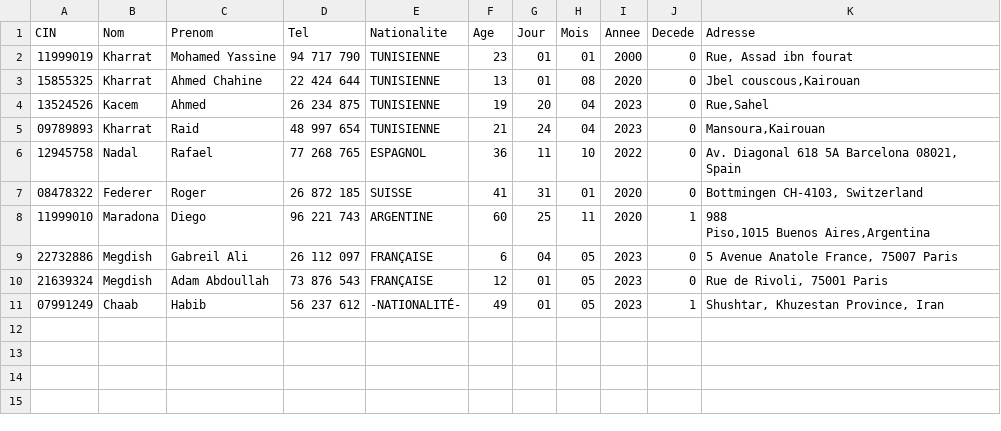
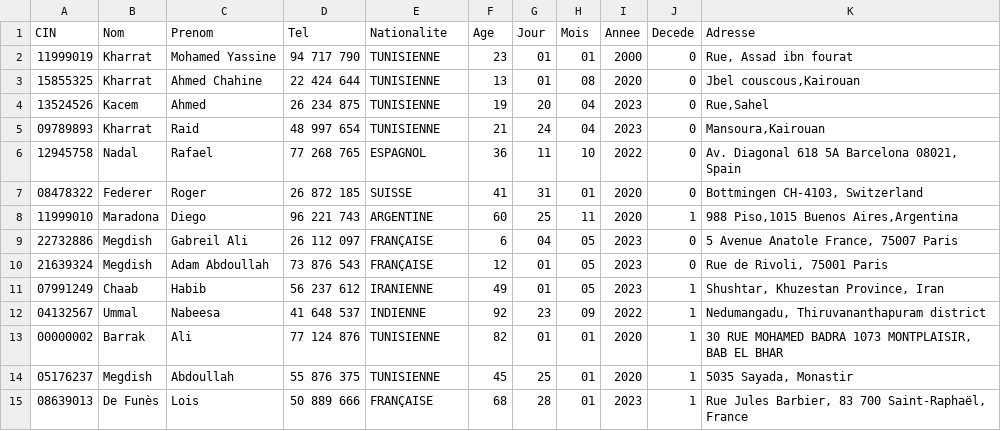
Before and after one commit to Mindblownserver/mini-project, a CSV file: assets/data/personnes.csv, drawn as a sheet.

Commit message:
fixed an issue in ajouter personne & added people to database personne.csv

```diff
--- a/assets/data/personnes.csv
+++ b/assets/data/personnes.csv
@@ -7,6 +7,9 @@ CIN,Nom,Prenom,Tel,Nationalite,Age,Jour,Mois,Annee,Decede,Adresse
 08478322,Federer,Roger,26 872 185,SUISSE,41,31,01,2020,0," Bottmingen CH-4103, Switzerland"
-11999010,Maradona,Diego,96 221 743,ARGENTINE,60,25,11,2020,1,"988
-Piso,1015 Buenos Aires,Argentina"
+11999010,Maradona,Diego,96 221 743,ARGENTINE,60,25,11,2020,1,"988 Piso,1015 Buenos Aires,Argentina"
 22732886,Megdish,Gabreil Ali,26 112 097,FRANÇAISE,6,04,05,2023,0,"5 Avenue Anatole France, 75007 Paris"
 21639324,Megdish,Adam Abdoullah,73 876 543,FRANÇAISE,12,01,05,2023,0,"Rue de Rivoli, 75001 Paris"
-07991249,Chaab,Habib,56 237 612,-NATIONALITÉ-,49,01,05,2023,1,"Shushtar, Khuzestan Province, Iran"
+07991249,Chaab,Habib,56 237 612,IRANIENNE,49,01,05,2023,1,"Shushtar, Khuzestan Province, Iran"
+04132567,Ummal,Nabeesa,41 648 537,INDIENNE,92,23,09,2022,1,"Nedumangadu, Thiruvananthapuram district"
+00000002,Barrak,Ali,77 124 876,TUNISIENNE,82,01,01,2020,1,"30 RUE MOHAMED BADRA 1073 MONTPLAISIR, BAB EL BHAR"
+05176237,Megdish,Abdoullah,55 876 375,TUNISIENNE,45,25,01,2020,1,"5035 Sayada, Monastir"
+08639013,De Funès,Lois,50 889 666,FRANÇAISE,68,28,01,2023,1,"Rue Jules Barbier, 83 700 Saint-Raphaël, France"
```
Also changed, not shown: 1 other file.
